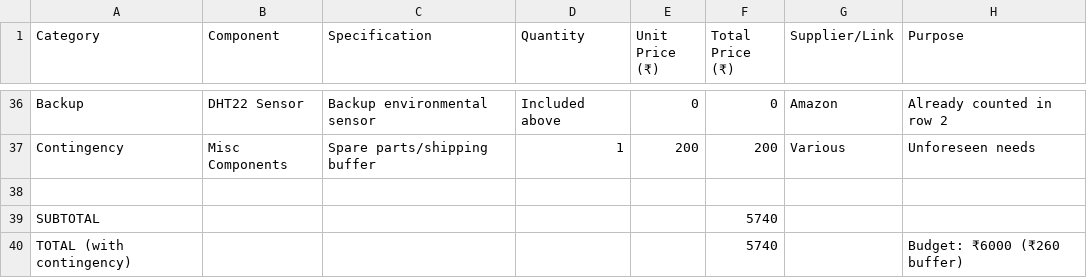
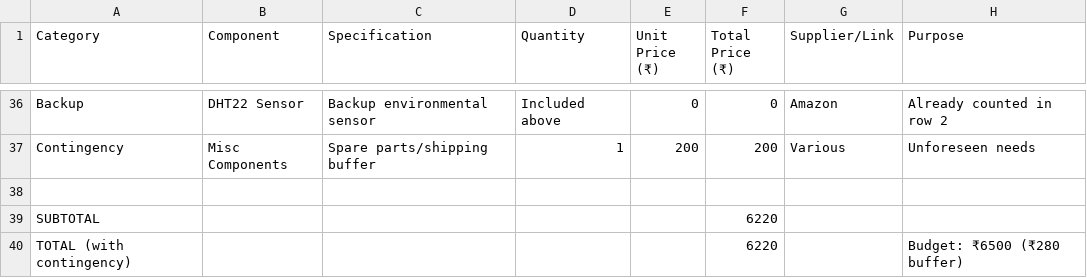
Before and after one commit to aditya27b/HackNest-SIH, a CSV file: BOM_HKNST.csv, drawn as a sheet; only a part is shown, gaps mark what is left out.

Commit message:
Revise BOM_HKNST with updated pricing and quantities
Updated BOM with new quantities and prices, adjusted totals.

```diff
--- a/BOM_HKNST.csv
+++ b/BOM_HKNST.csv
@@ -38,3 +38,3 @@ Contingency,Misc Components,Spare parts/shipping buffer,1,200,200,Various,Unfore
 ,,,,,,,
-SUBTOTAL,,,,,5740,,
-TOTAL (with contingency),,,,,5740,,Budget: ₹6000 (₹260 buffer)
+SUBTOTAL,,,,,6220,,
+TOTAL (with contingency),,,,,6220,,Budget: ₹6500 (₹280 buffer)
```
